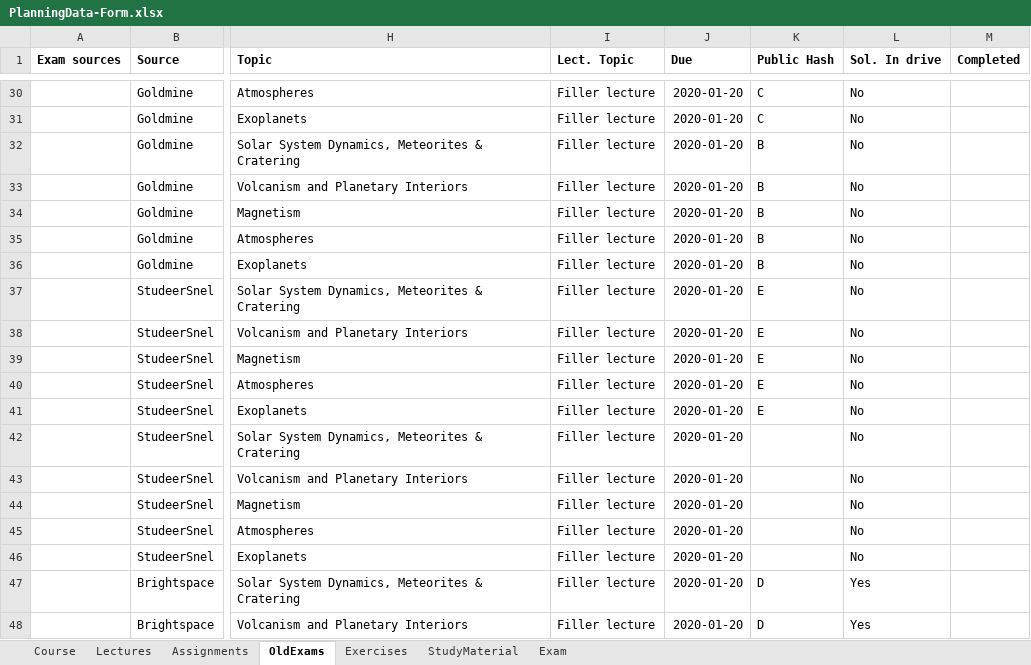
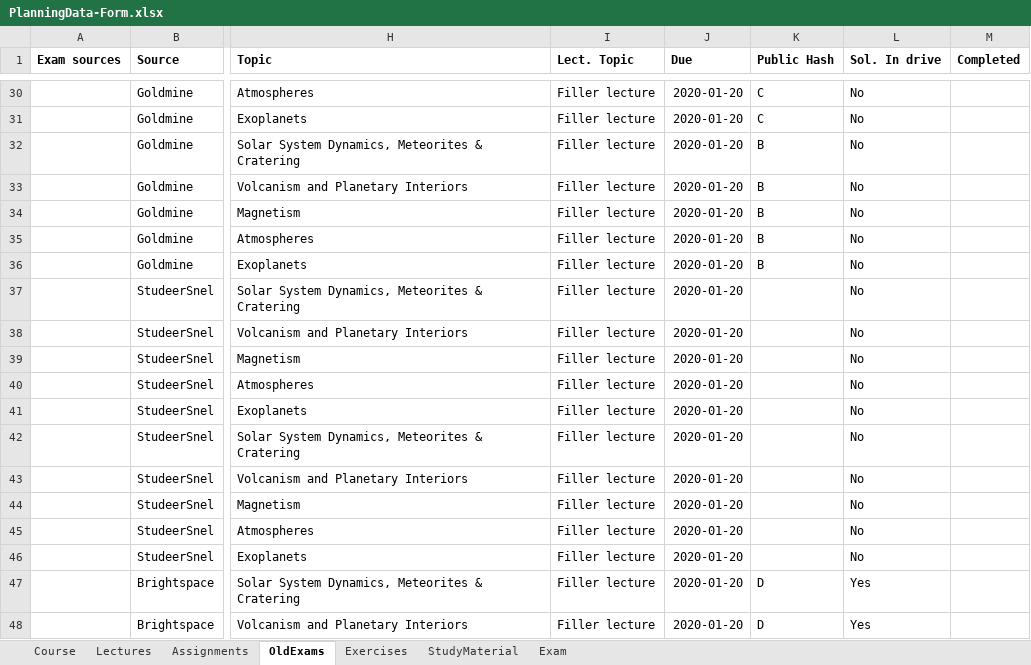
Before and after one commit to HiveMinds/AE4890-11-Planetary-Sciences-I, an Excel workbook: CoursePlanningTemplate/PlanningData-Form.xlsx, sheet OldExams, drawn as a sheet; only a part is shown, gaps mark what is left out; values as stored, in another font and other column widths than the file's, no borders; the diff names each change by its address in the sheet, - before the commit and + after, or states it on an @@ line.

Commit message:
Revert "Assigned assignment 1"
This reverts commit 821fb9958fd619bbec1b3c4d1f16d5f57041ddec.

```diff
--- a/CoursePlanningTemplate/PlanningData-Form.xlsx (sheet OldExams)
+++ b/CoursePlanningTemplate/PlanningData-Form.xlsx (sheet OldExams)
-K37:K41 (Public Hash): E
+K37:K41 (Public Hash): (empty)
```
